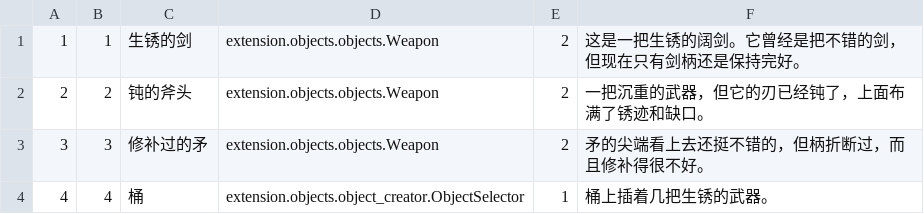
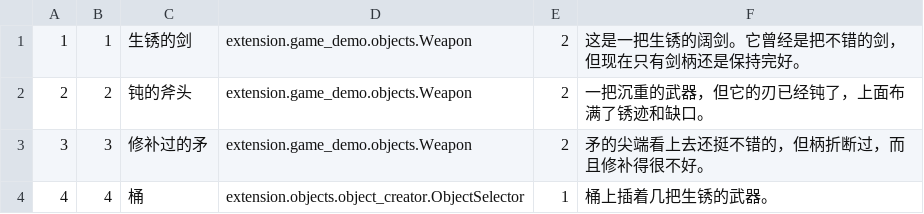
Before and after one commit to luyijun/evennia, a CSV file: game/data_object_type_list.csv, drawn as a sheet.

Commit message:
edit the demo

```diff
--- a/game/data_object_type_list.csv
+++ b/game/data_object_type_list.csv
@@ -1,4 +1,4 @@
-1|1|生锈的剑|extension.objects.objects.Weapon|2|这是一把生锈的阔剑。它曾经是把不错的剑，但现在只有剑柄还是保持完好。
-2|2|钝的斧头|extension.objects.objects.Weapon|2|一把沉重的武器，但它的刃已经钝了，上面布满了锈迹和缺口。
-3|3|修补过的矛|extension.objects.objects.Weapon|2|矛的尖端看上去还挺不错的，但柄折断过，而且修补得很不好。
+1|1|生锈的剑|extension.game_demo.objects.Weapon|2|这是一把生锈的阔剑。它曾经是把不错的剑，但现在只有剑柄还是保持完好。
+2|2|钝的斧头|extension.game_demo.objects.Weapon|2|一把沉重的武器，但它的刃已经钝了，上面布满了锈迹和缺口。
+3|3|修补过的矛|extension.game_demo.objects.Weapon|2|矛的尖端看上去还挺不错的，但柄折断过，而且修补得很不好。
 4|4|桶|extension.objects.object_creator.ObjectSelector|1|桶上插着几把生锈的武器。
```
Also changed, not shown: 12 other files.
